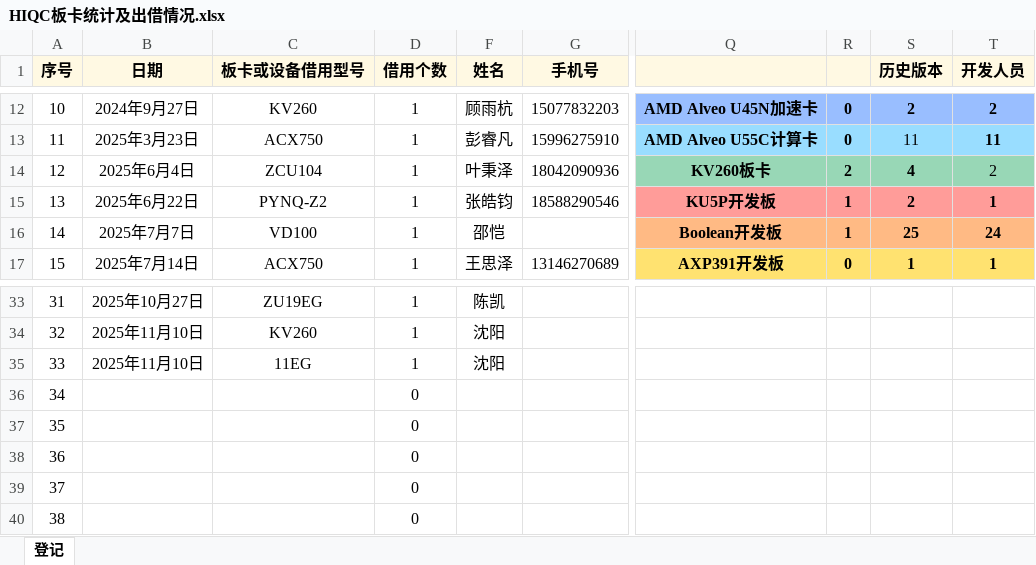
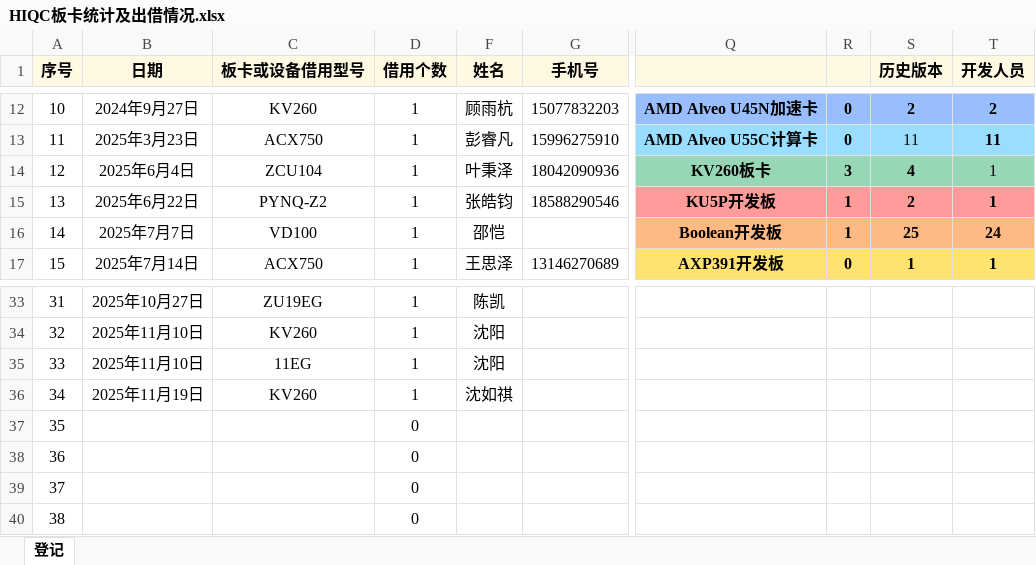
Before and after one commit to bingzeye/719Management, an Excel workbook: DeviceManagement/HIQC板卡统计及出借情况.xlsx, sheet 登记, drawn as a sheet; only a part is shown, gaps mark what is left out; values as stored, in another font and other column widths than the file's, no borders; the diff names each change by its address in the sheet, - before the commit and + after, or states it on an @@ line.

Commit message:
Board File Update on 11.19

```diff
--- a/DeviceManagement/HIQC板卡统计及出借情况.xlsx (sheet 登记)
+++ b/DeviceManagement/HIQC板卡统计及出借情况.xlsx (sheet 登记)
-R14: 2
+R14: 3
-T14 (开发人员): 2
+T14 (开发人员): 1
-B36 (日期): (empty)
+B36 (日期): 2025年11月19日
-C36 (板卡或设备借用型号): (empty)
+C36 (板卡或设备借用型号): KV260
-D36 (借用个数): 0
+D36 (借用个数): 1
-F36 (姓名): (empty)
+F36 (姓名): 沈如祺
```
